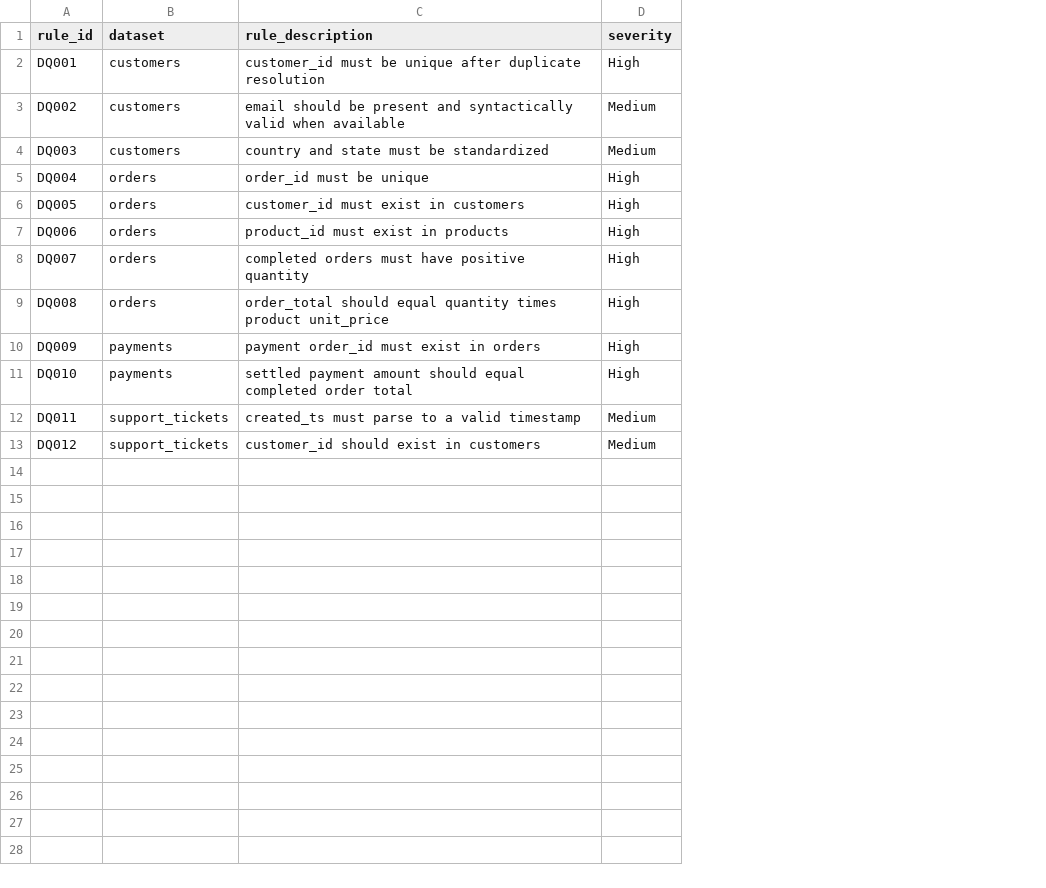
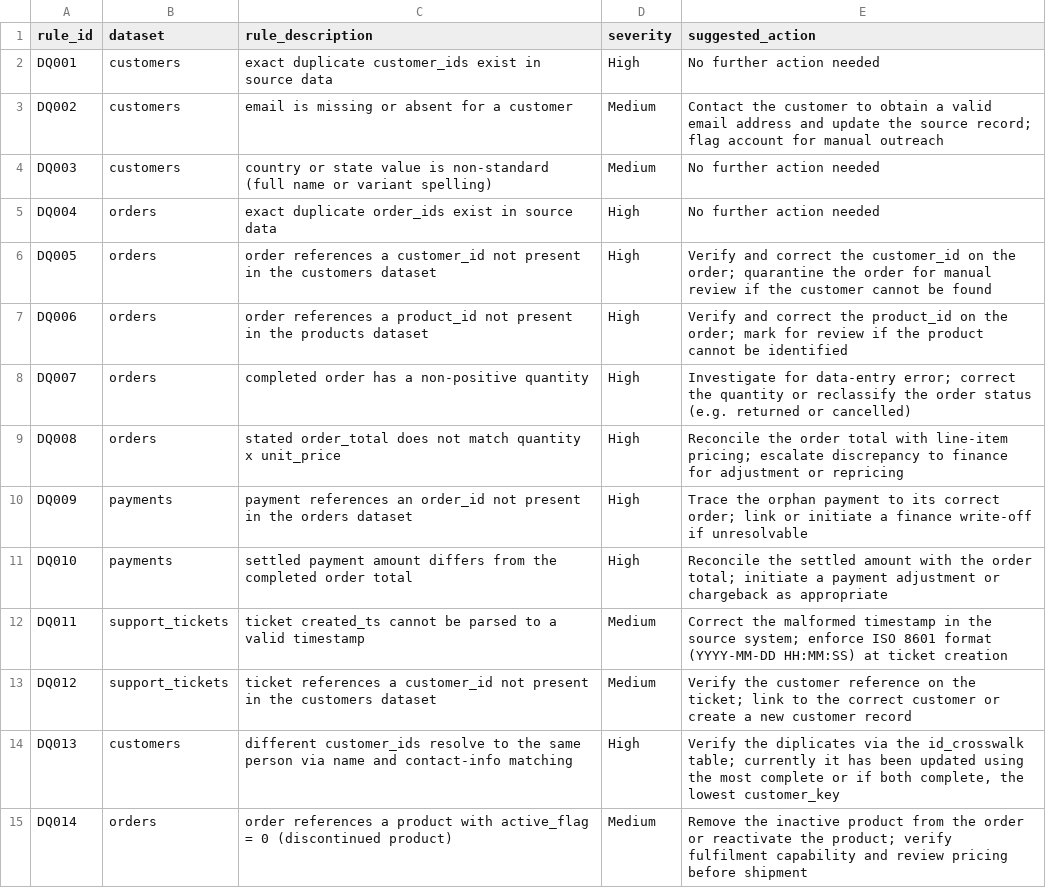
Before and after one commit to mohi-m/EXL-TakeHome-Mohi, a CSV file: input_data/data_quality_rules.csv, drawn as a sheet; the diff names each change by its address in the sheet, - before the commit and + after, or states it on an @@ line.

```diff
--- a/input_data/data_quality_rules.csv
+++ b/input_data/data_quality_rules.csv
+column E (suggested_action), rows 2-13: No further action needed | Contact the customer to obtain a valid email address and update the source record; flag account for manual outreach | No further action needed | No further action needed | Verify and correct the customer_id on the order; quarantine the order for manual review if the customer cannot be found | Verify and correct the product_id on the order; mark for review if the product cannot be identified | Investigate for data-entry error; correct the quantity or reclassify the order status (e.g. returned or cancelled) | Reconcile the order total with line-item pricing; escalate discrepancy to finance for adjustment or repricing | Trace the orphan payment to its correct order; link or initiate a finance write-off if unresolvable | Reconcile the settled amount with the order total; initiate a payment adjustment or chargeback as appropriate | Correct the malformed timestamp in the source system; enforce ISO 8601 format (YYYY-MM-DD HH:MM:SS) at ticket creation | Verify the customer reference on the ticket; link to the correct customer or create a new customer record
-C2 (rule_description): customer_id must be unique after duplicate resolution
+C2 (rule_description): exact duplicate customer_ids exist in source data
-C3 (rule_description): email should be present and syntactically valid when available
+C3 (rule_description): email is missing or absent for a customer
-C4 (rule_description): country and state must be standardized
+C4 (rule_description): country or state value is non-standard (full name or variant spelling)
-C5 (rule_description): order_id must be unique
+C5 (rule_description): exact duplicate order_ids exist in source data
-C6 (rule_description): customer_id must exist in customers
+C6 (rule_description): order references a customer_id not present in the customers dataset
-C7 (rule_description): product_id must exist in products
+C7 (rule_description): order references a product_id not present in the products dataset
-C8 (rule_description): completed orders must have positive quantity
+C8 (rule_description): completed order has a non-positive quantity
-C9 (rule_description): order_total should equal quantity times product unit_price
+C9 (rule_description): stated order_total does not match quantity x unit_price
-C10 (rule_description): payment order_id must exist in orders
+C10 (rule_description): payment references an order_id not present in the orders dataset
-C11 (rule_description): …payment amount should equal completed order…
+C11 (rule_description): …payment amount differs from the completed order…
-C12 (rule_description): created_ts must parse to a…
+C12 (rule_description): ticket created_ts cannot be parsed to a…
-C13 (rule_description): customer_id should exist in customers
+C13 (rule_description): ticket references a customer_id not present in the customers dataset
+row 14: DQ013 | customers | different customer_ids resolve to the same person via name and contact-info matching | High | Verify the diplicates via the id_crosswalk table; currently it has been updated using the most complete or if both complete, the lowest customer_key
+row 15: DQ014 | orders | order references a product with active_flag = 0 (discontinued product) | Medium | Remove the inactive product from the order or reactivate the product; verify fulfilment capability and review pricing before shipment
```
Also changed, not shown: 2 other files.
